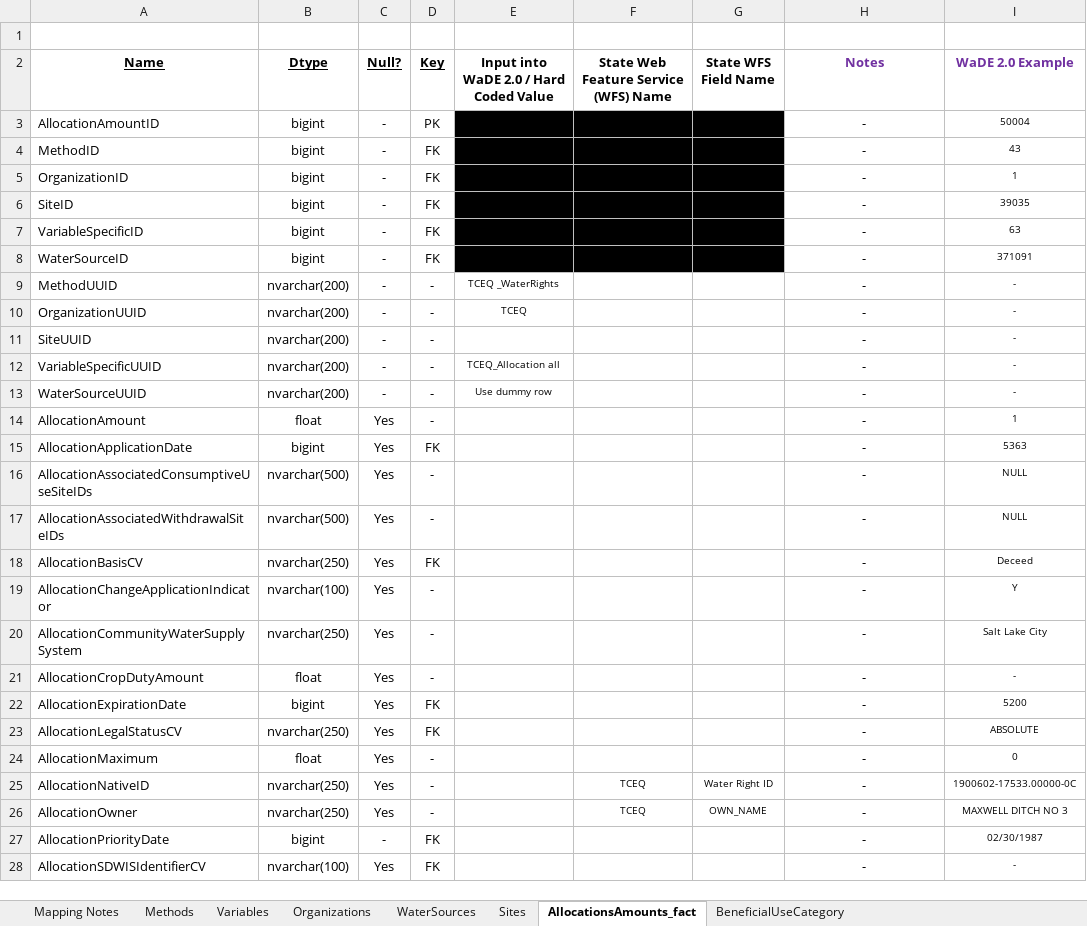
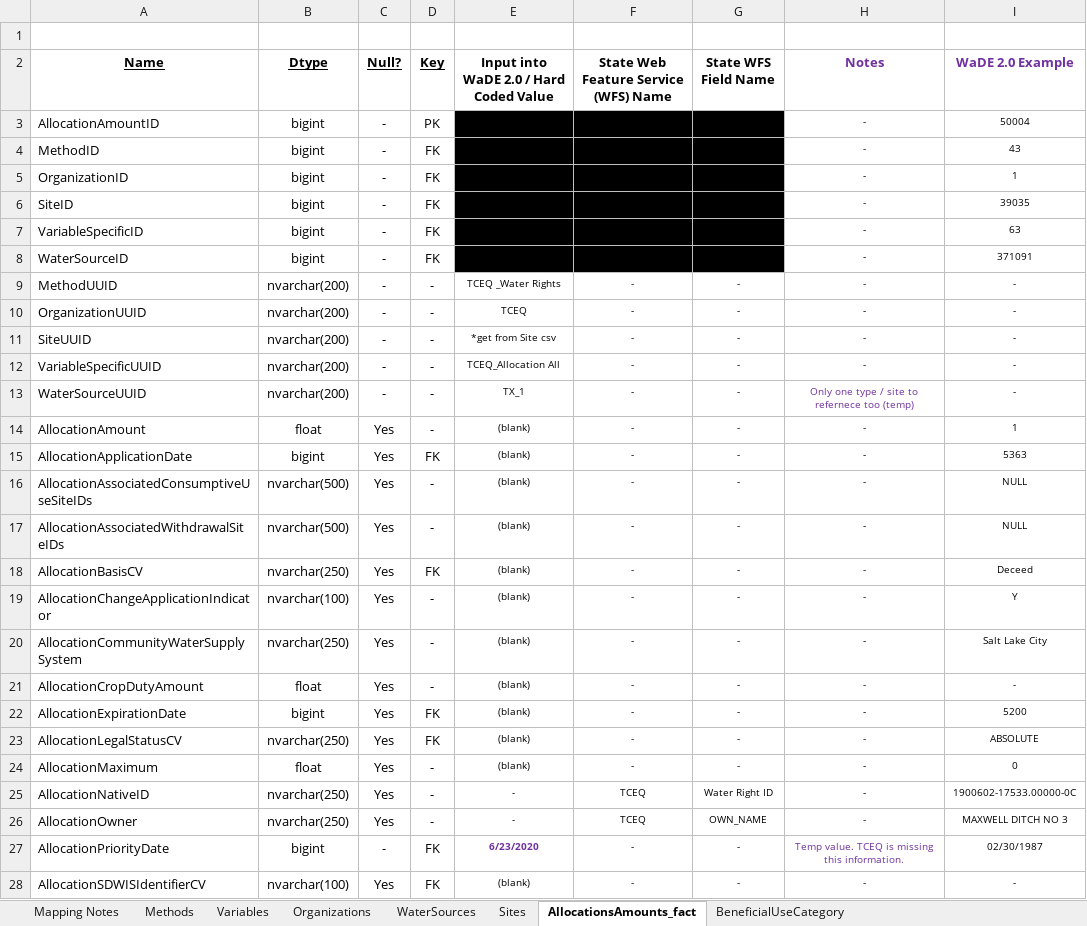
Before and after one commit to WSWCWaterDataExchange/MappingStatesDataToWaDE2.0, an Excel workbook: Texas/WaterAllocation/TX_Allocation Schema Mapping to WaDE_QA.xlsx, sheet AllocationsAmounts_fact, drawn as a sheet; only a part is shown; values as stored, in another font and other column widths than the file's, no borders; the diff covers the shown part only; the diff names each change by its address in the sheet, - before the commit and + after, or states it on an @@ line.

Commit message:
Texas Allocation 06242020
Texas Allocation 06242020

```diff
--- a/Texas/WaterAllocation/TX_Allocation Schema Mapping to WaDE_QA.xlsx (sheet AllocationsAmounts_fact)
+++ b/Texas/WaterAllocation/TX_Allocation Schema Mapping to WaDE_QA.xlsx (sheet AllocationsAmounts_fact)
@@ H3:H28 text size: smaller @@
-E9: TCEQ _WaterRights
+E9: TCEQ _Water Rights
-F9:F24: (empty)
+F9:F24: -
-G9:G24 (State WFS Field Name): (empty)
+G9:G24 (State WFS Field Name): -
-E11: (empty)
+E11: *get from Site csv
-E12: TCEQ_Allocation all
+E12: TCEQ_Allocation All
-E13: Use dummy row
+E13: TX_1
-H13 (Notes): -
+H13 (Notes): Only one type / site to refernece too (temp)
-H13 text colour: black
+H13 text colour: #7030A0
-E14:E24: (empty)
+E14:E24: (blank)
-E25:E26: (empty)
+E25:E26: -
-E27: (empty)
+E27: 6/23/2020
-F27:F28: (empty)
+F27:F28: -
-G27:G28 (State WFS Field Name): (empty)
+G27:G28 (State WFS Field Name): -
-H27 (Notes): -
+H27 (Notes): Temp value. TCEQ is missing this information.
-H27 text colour: black
+H27 text colour: #7030A0
-E28: (empty)
+E28: (blank)
```
Also changed, not shown: 46 edited cells and cell formats elsewhere in this sheet, sheet Sites, sheet Mapping Notes, sheet WaterSources, sheet Variables, sheet Methods, sheet Organizations, 14 other files.
